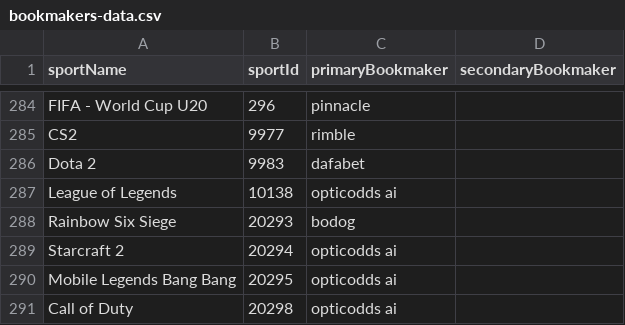
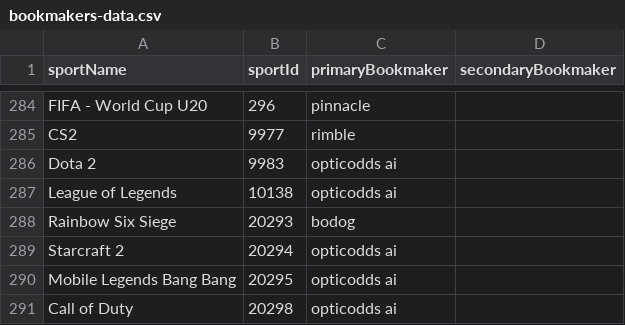
Before and after one commit to thales-markets/sports-markets-v2-risk-management, a CSV file: bookmakers-data.csv, drawn as a sheet; only a part is shown, gaps mark what is left out.

Commit message:
Update bookmakers-data.csv

```diff
--- a/bookmakers-data.csv
+++ b/bookmakers-data.csv
@@ -285,3 +285,3 @@ FIFA - World Cup U20,296,pinnacle,
 CS2,9977,rimble,
-Dota 2,9983,dafabet,
+Dota 2,9983,opticodds ai,
 League of Legends,10138,opticodds ai,
```
